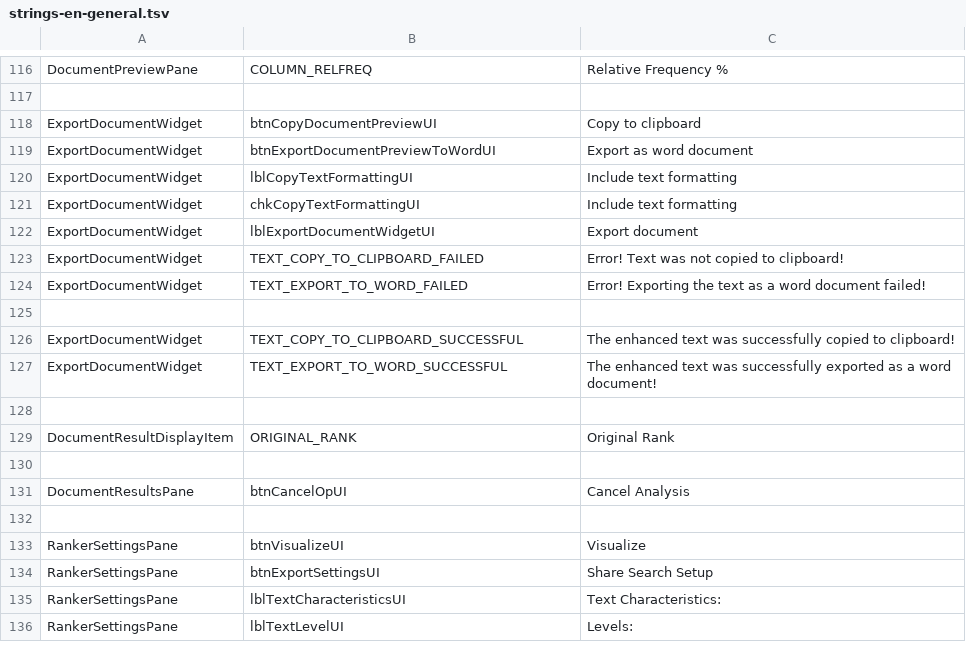
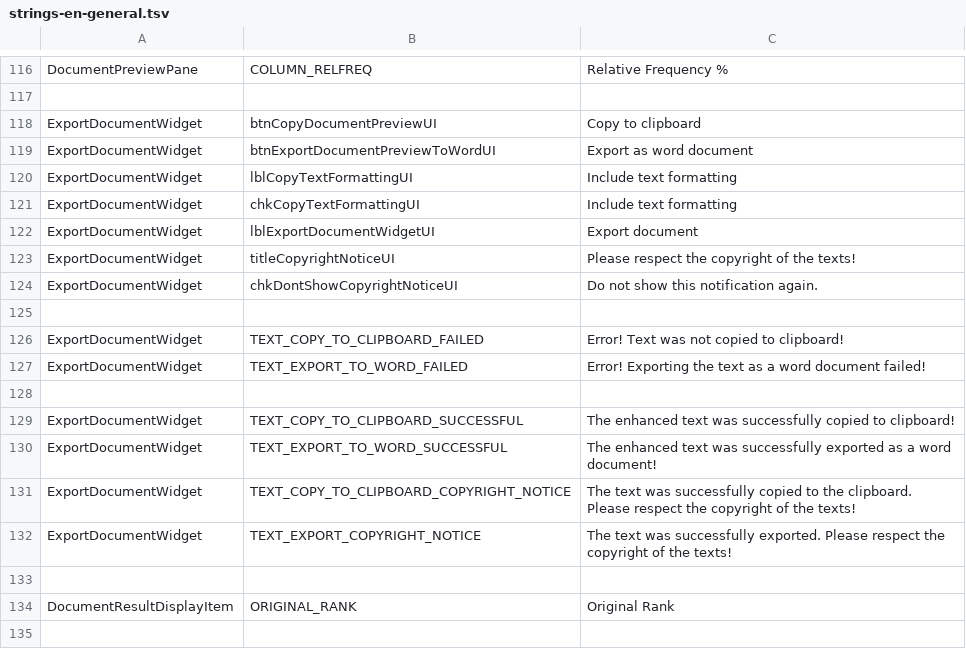
Before and after one commit to lingmod-tue/FLAIR, a TSV file: src/main/java/com/flair/client/localization/resources/strings-en-general.tsv, drawn as a sheet; only a part is shown, gaps mark what is left out; the shorter side is filled out with more unchanged rows.

```diff
--- a/src/main/java/com/flair/client/localization/resources/strings-en-general.tsv
+++ b/src/main/java/com/flair/client/localization/resources/strings-en-general.tsv
@@ -122,2 +122,5 @@ ExportDocumentWidget	chkCopyTextFormattingUI	Include text formatting
 ExportDocumentWidget	lblExportDocumentWidgetUI	Export document
+ExportDocumentWidget	titleCopyrightNoticeUI	Please respect the copyright of the texts!
+ExportDocumentWidget	chkDontShowCopyrightNoticeUI	Do not show this notification again.
+
 ExportDocumentWidget	TEXT_COPY_TO_CLIPBOARD_FAILED	Error! Text was not copied to clipboard!
@@ -127,2 +130,4 @@ ExportDocumentWidget	TEXT_COPY_TO_CLIPBOARD_SUCCESSFUL	The enhanced text was suc
 ExportDocumentWidget	TEXT_EXPORT_TO_WORD_SUCCESSFUL	The enhanced text was successfully exported as a word document!
+ExportDocumentWidget	TEXT_COPY_TO_CLIPBOARD_COPYRIGHT_NOTICE	The text was successfully copied to the clipboard. Please respect the copyright of the texts!
+ExportDocumentWidget	TEXT_EXPORT_COPYRIGHT_NOTICE	The text was successfully exported. Please respect the copyright of the texts!
 		
```
Also changed, not shown: src/main/java/com/flair/client/localization/resources/strings-de-general.tsv, 5 other files.
